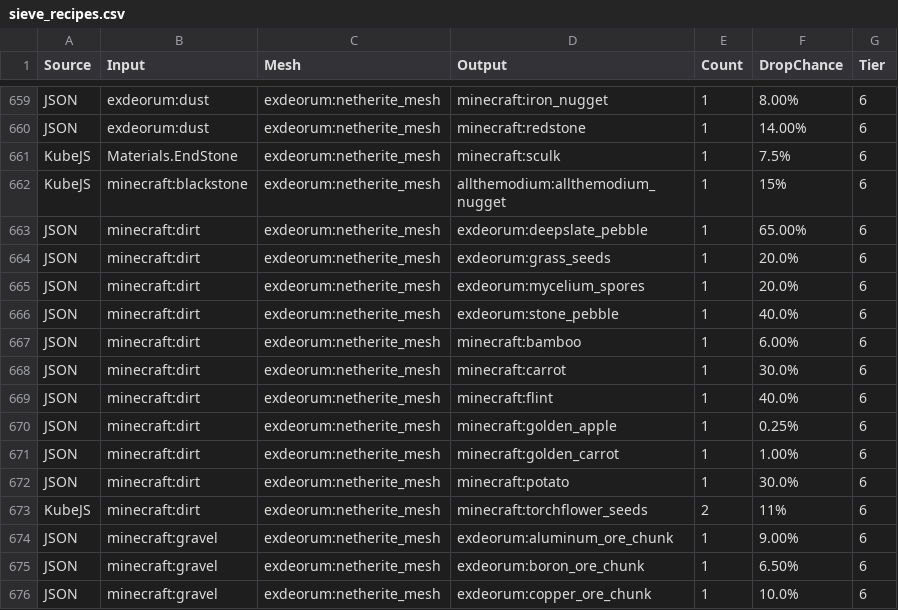
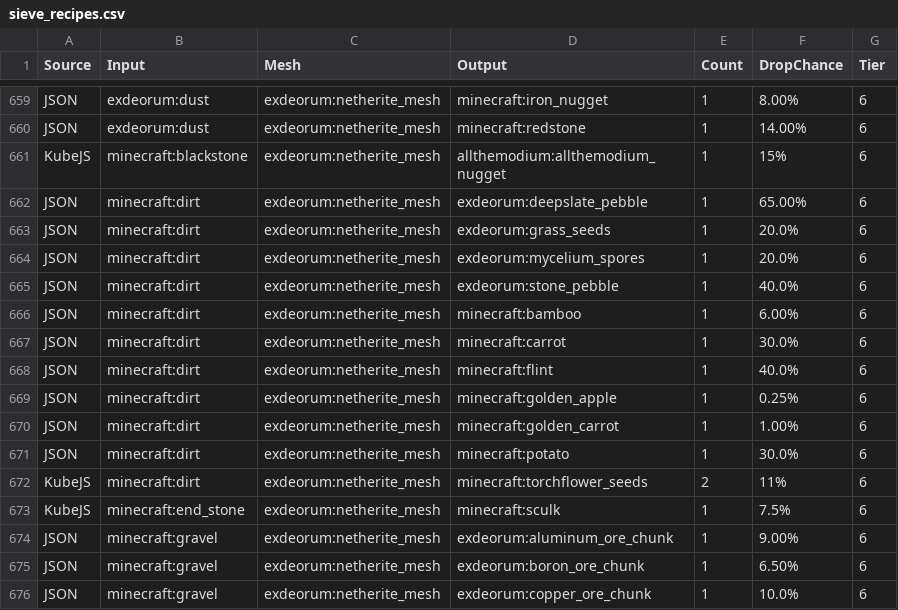
Before and after one commit to andrewbaylissphotography/ATM10TTS-Sieve, a CSV file: sieve_recipes.csv, drawn as a sheet; only a part is shown, gaps mark what is left out.

Commit message:
updates
added missing images and updated sieve recipes

```diff
--- a/sieve_recipes.csv
+++ b/sieve_recipes.csv
@@ -660,3 +660,2 @@
 "JSON","exdeorum:dust","exdeorum:netherite_mesh","minecraft:redstone","1","14.00%","6"
-"KubeJS","Materials.EndStone","exdeorum:netherite_mesh","minecraft:sculk","1","7.5%","6"
 "KubeJS","minecraft:blackstone","exdeorum:netherite_mesh","allthemodium:allthemodium_nugget","1","15%","6"
@@ -673,2 +672,3 @@
 "KubeJS","minecraft:dirt","exdeorum:netherite_mesh","minecraft:torchflower_seeds","2","11%","6"
+"KubeJS","minecraft:end_stone","exdeorum:netherite_mesh","minecraft:sculk","1","7.5%","6"
 "JSON","minecraft:gravel","exdeorum:netherite_mesh","exdeorum:aluminum_ore_chunk","1","9.00%","6"
```
Also changed, not shown: 11 other files.
